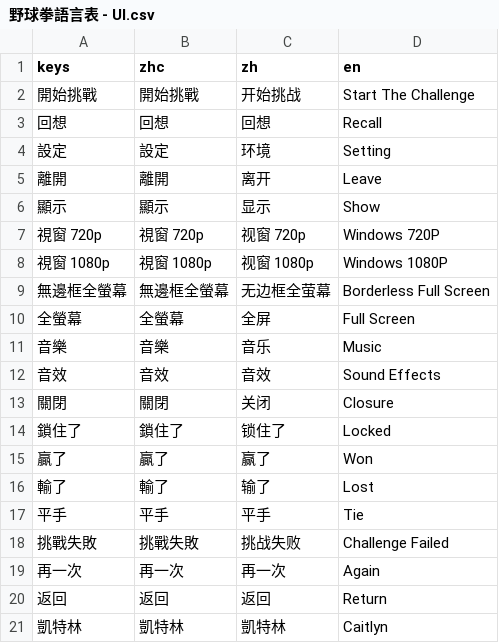
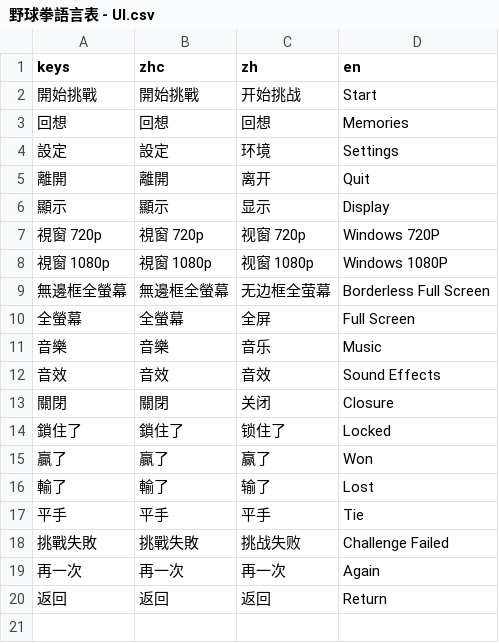
Before and after one commit to sharkwvt/moragame, a CSV file: 野球拳語言表 - UI.csv, drawn as a sheet.

```diff
--- a/野球拳語言表 - UI.csv
+++ b/野球拳語言表 - UI.csv
@@ -1,7 +1,7 @@
 keys,zhc,zh,en
-開始挑戰,開始挑戰,开始挑战,Start The Challenge
-回想,回想,回想,Recall
-設定,設定,环境,Setting
-離開,離開,离开,Leave
-顯示,顯示,显示,Show
+開始挑戰,開始挑戰,开始挑战,Start
+回想,回想,回想,Memories
+設定,設定,环境,Settings
+離開,離開,离开,Quit
+顯示,顯示,显示,Display
 視窗 720p,視窗 720p,视窗 720p,Windows 720P
@@ -20,2 +20 @@ keys,zhc,zh,en
 返回,返回,返回,Return
-凱特林,凱特林,凱特林,Caitlyn
```
Also changed, not shown: 3 other files.
